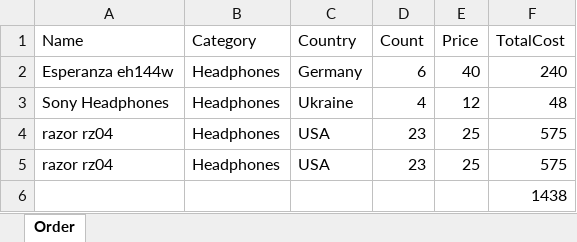
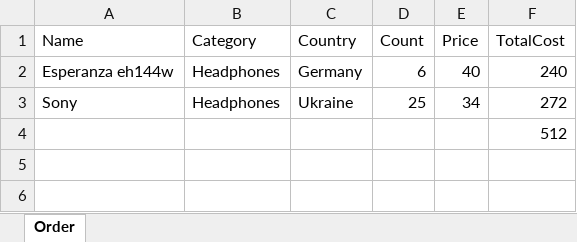
Before and after one commit to UltWolf/WebApplication14, an Excel workbook: WebApplication14/wwwroot/e3a51807-d359-4547-bfaa-140f55c9611b.xlsx, sheet Order, drawn as a sheet; values as stored, in another font and other column widths than the file's, no borders; removed rows and columns are numbered as before the commit, all else as after; the diff names each change by its address in the sheet, - before the commit and + after, or states it on an @@ line.

```diff
--- a/WebApplication14/wwwroot/e3a51807-d359-4547-bfaa-140f55c9611b.xlsx (sheet Order)
+++ b/WebApplication14/wwwroot/e3a51807-d359-4547-bfaa-140f55c9611b.xlsx (sheet Order)
-row 3: Sony Headphones | Headphones | Ukraine | 4 | 12 | 48
-row 4: razor rz04 | Headphones | USA | 23 | 25 | 575
-row 5: razor rz04 | Headphones | USA | 23 | 25 | 575
+row 3: Sony | Headphones | Ukraine | 25 | 34 | 272
-F4 (TotalCost): 1438
+F4 (TotalCost): 512
```
Also changed, not shown: 18 other files.
